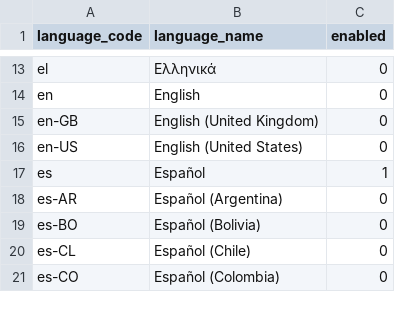
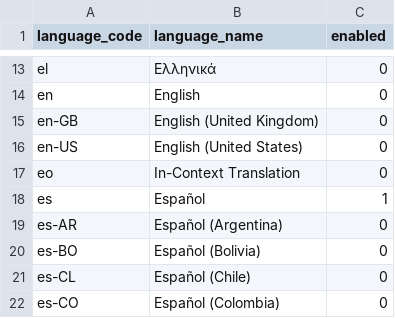
Before and after one commit to meichthys/frappe, a CSV file: frappe/geo/languages.csv, drawn as a sheet; only a part is shown, gaps mark what is left out.

Commit message:
feat: In-Context Translation

```diff
--- a/frappe/geo/languages.csv
+++ b/frappe/geo/languages.csv
@@ -16,2 +16,3 @@ en-GB,English (United Kingdom),0
 en-US,English (United States),0
+eo,In-Context Translation,0
 es,Español,1
```
Also changed, not shown: 3 other files.
